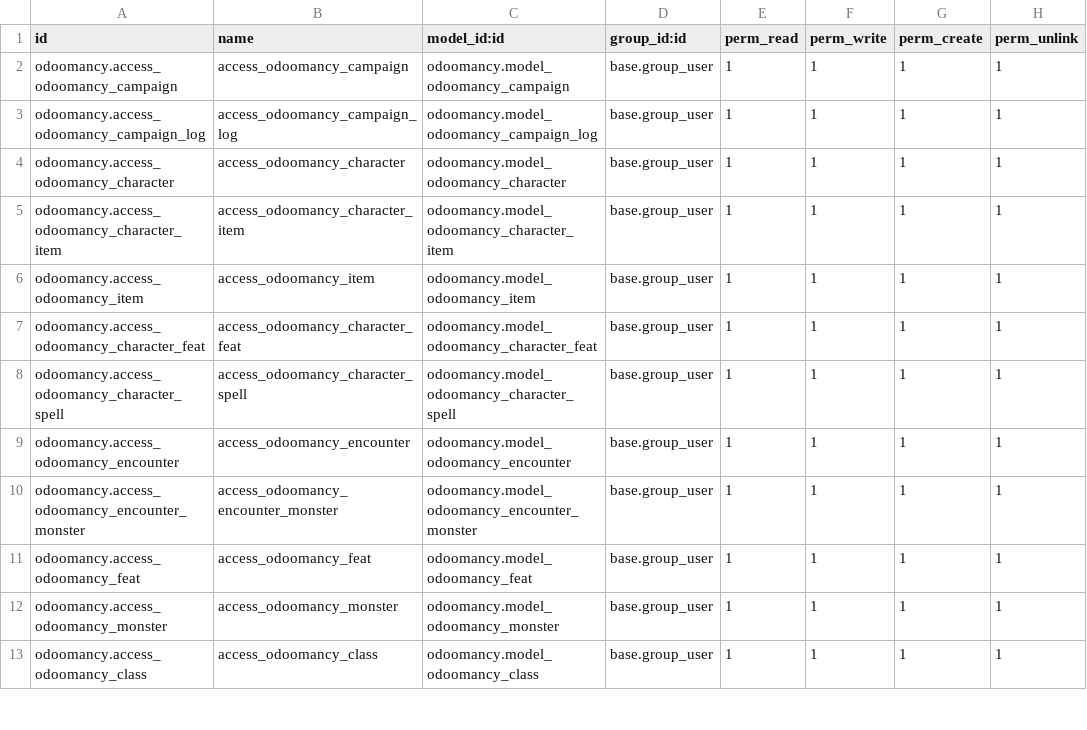
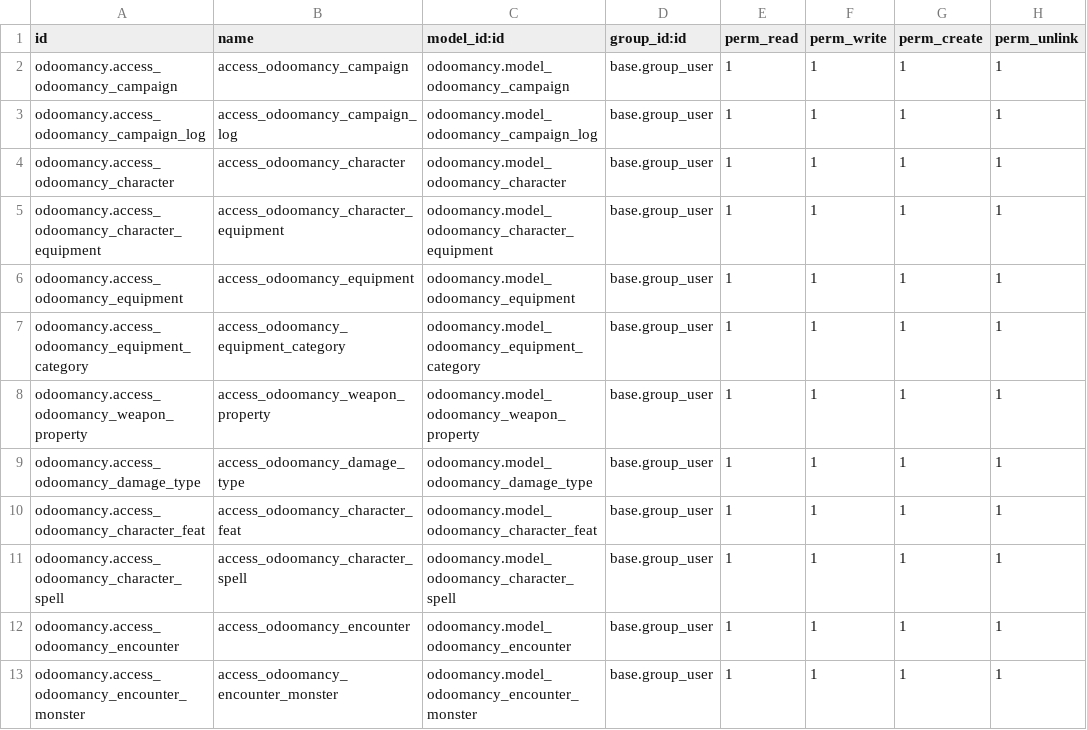
Before and after one commit to JLandion/Odoomancy, a CSV file: odoomancy/security/ir.model.access.csv, drawn as a sheet; only a part is shown; the shorter side is filled out with more unchanged rows.

Commit message:
dndapi aligment for equipment and existing models excepting spells

```diff
--- a/odoomancy/security/ir.model.access.csv
+++ b/odoomancy/security/ir.model.access.csv
@@ -4,4 +4,7 @@ odoomancy.access_odoomancy_campaign_log,access_odoomancy_campaign_log,odoomancy.
 odoomancy.access_odoomancy_character,access_odoomancy_character,odoomancy.model_odoomancy_character,base.group_user,1,1,1,1
-odoomancy.access_odoomancy_character_item,access_odoomancy_character_item,odoomancy.model_odoomancy_character_item,base.group_user,1,1,1,1
-odoomancy.access_odoomancy_item,access_odoomancy_item,odoomancy.model_odoomancy_item,base.group_user,1,1,1,1
+odoomancy.access_odoomancy_character_equipment,access_odoomancy_character_equipment,odoomancy.model_odoomancy_character_equipment,base.group_user,1,1,1,1
+odoomancy.access_odoomancy_equipment,access_odoomancy_equipment,odoomancy.model_odoomancy_equipment,base.group_user,1,1,1,1
+odoomancy.access_odoomancy_equipment_category,access_odoomancy_equipment_category,odoomancy.model_odoomancy_equipment_category,base.group_user,1,1,1,1
+odoomancy.access_odoomancy_weapon_property,access_odoomancy_weapon_property,odoomancy.model_odoomancy_weapon_property,base.group_user,1,1,1,1
+odoomancy.access_odoomancy_damage_type,access_odoomancy_damage_type,odoomancy.model_odoomancy_damage_type,base.group_user,1,1,1,1
 odoomancy.access_odoomancy_character_feat,access_odoomancy_character_feat,odoomancy.model_odoomancy_character_feat,base.group_user,1,1,1,1
```
Also changed, not shown: 17 other files.
